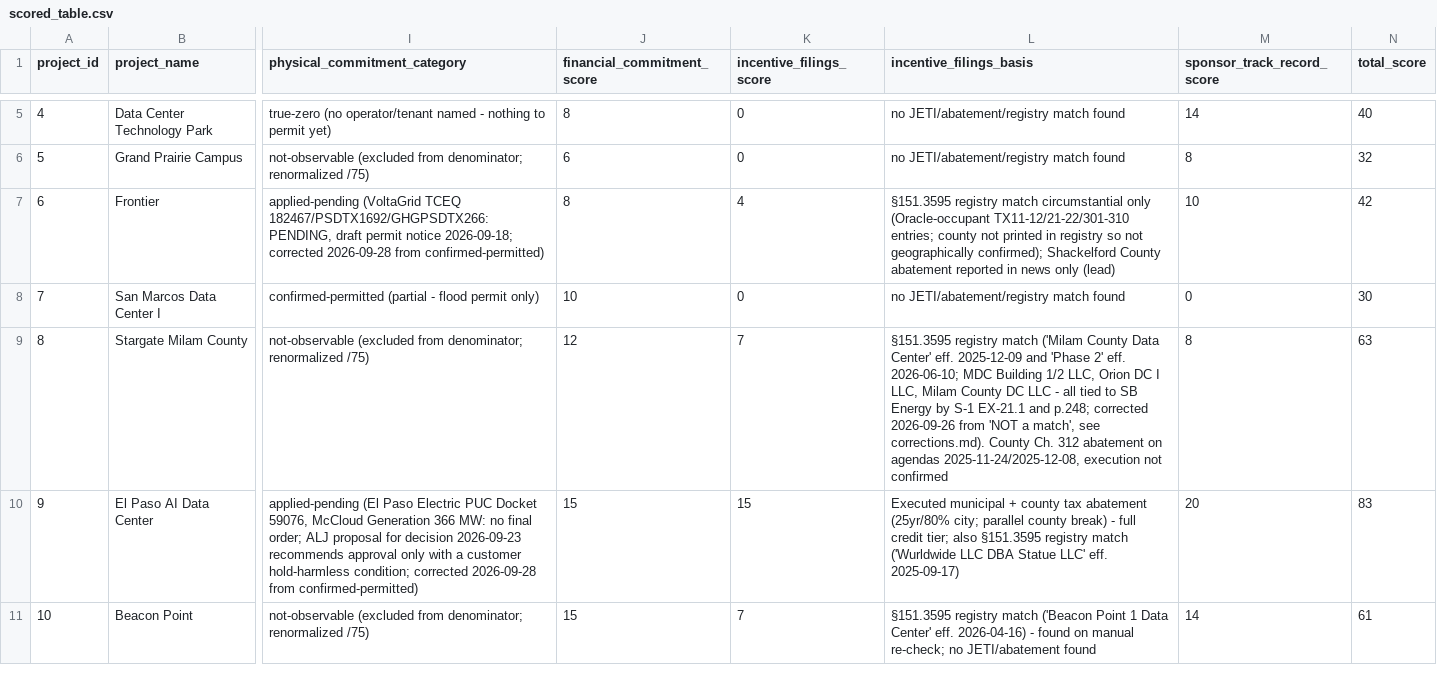
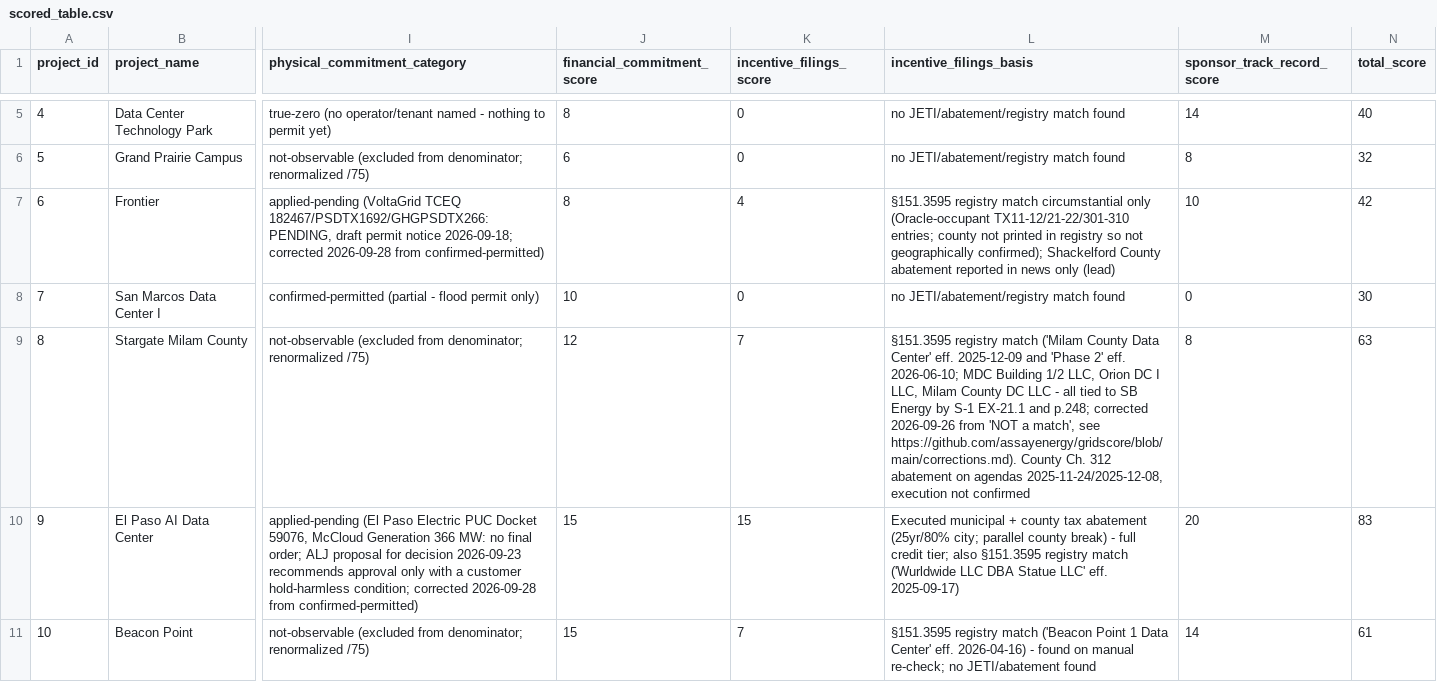
Before and after one commit to assayenergy/gridscore, a CSV file: scored_table.csv, drawn as a sheet; only a part is shown, gaps mark what is left out; the diff covers the shown part only; the diff names each change by its address in the sheet, - before the commit and + after, or states it on an @@ line.

Commit message:
Full corrections URL in CSV notes; fix Bosque note typo

```diff
--- a/scored_table.csv
+++ b/scored_table.csv
-L9 (incentive_filings_basis): …match', see corrections.md). County Ch.…
+L9 (incentive_filings_basis): …match', see https://github.com/assayenergy/gridscore/blob/main/corrections.md). County Ch.…
```
Also changed, not shown: 4 edited cells elsewhere in this file, 2 other files.
